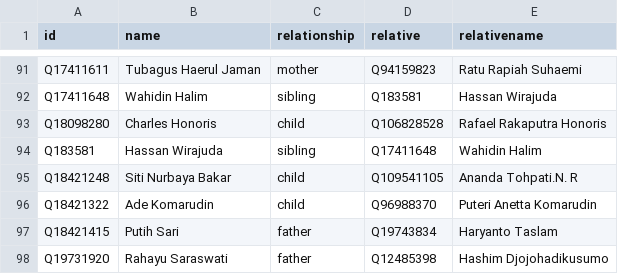
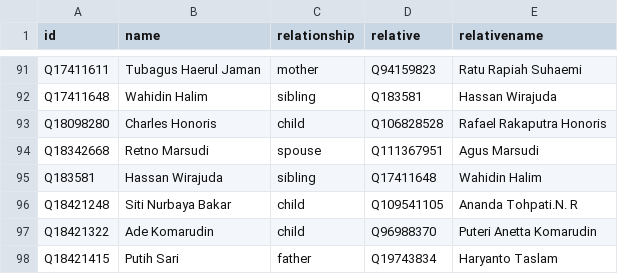
Before and after one commit to every-politician-scrapers/indonesia-ministers, a CSV file: html/family.csv, drawn as a sheet; only a part is shown, gaps mark what is left out; the shorter side is filled out with more unchanged rows.

Commit message:
PCB update

```diff
--- a/html/family.csv
+++ b/html/family.csv
@@ -93,2 +93,3 @@ Q17411648,Wahidin Halim,sibling,Q183581,Hassan Wirajuda
 Q18098280,Charles Honoris,child,Q106828528,Rafael Rakaputra Honoris
+Q18342668,Retno Marsudi,spouse,Q111367951,Agus Marsudi
 Q183581,Hassan Wirajuda,sibling,Q17411648,Wahidin Halim
```
